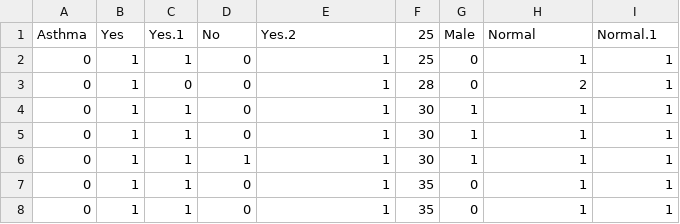
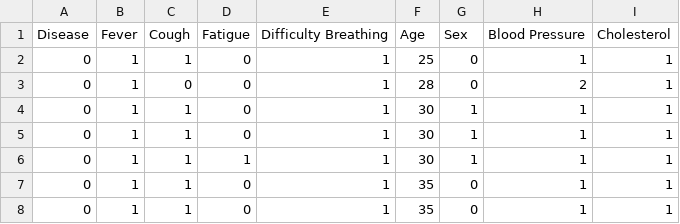
Before and after one commit to esteiner72/CS3820, a CSV file: trimmed_disease_data.csv, drawn as a sheet; only a part is shown.

Commit message:
Update trimmed_disease_data.csv

```diff
--- a/trimmed_disease_data.csv
+++ b/trimmed_disease_data.csv
@@ -1,2 +1,2 @@
-Asthma,Yes,Yes.1,No,Yes.2,25,Male,Normal,Normal.1
+Disease,Fever,Cough,Fatigue,Difficulty Breathing,Age,Sex,Blood Pressure,Cholesterol
 0,1,1,0,1,25,0,1,1
```
